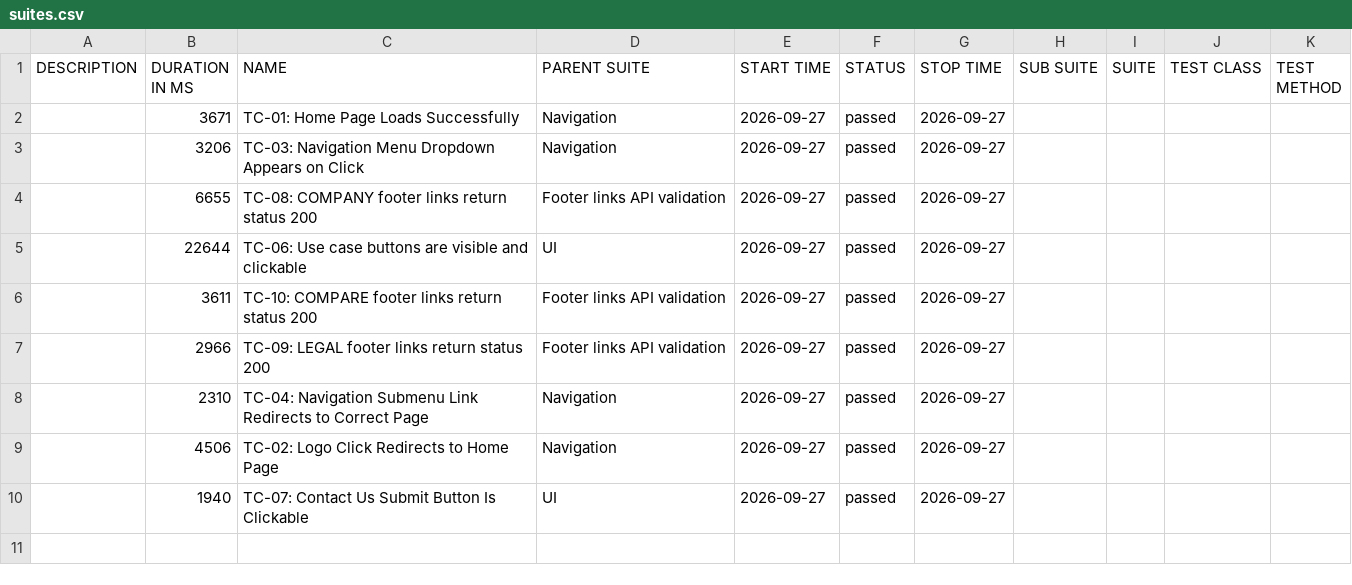
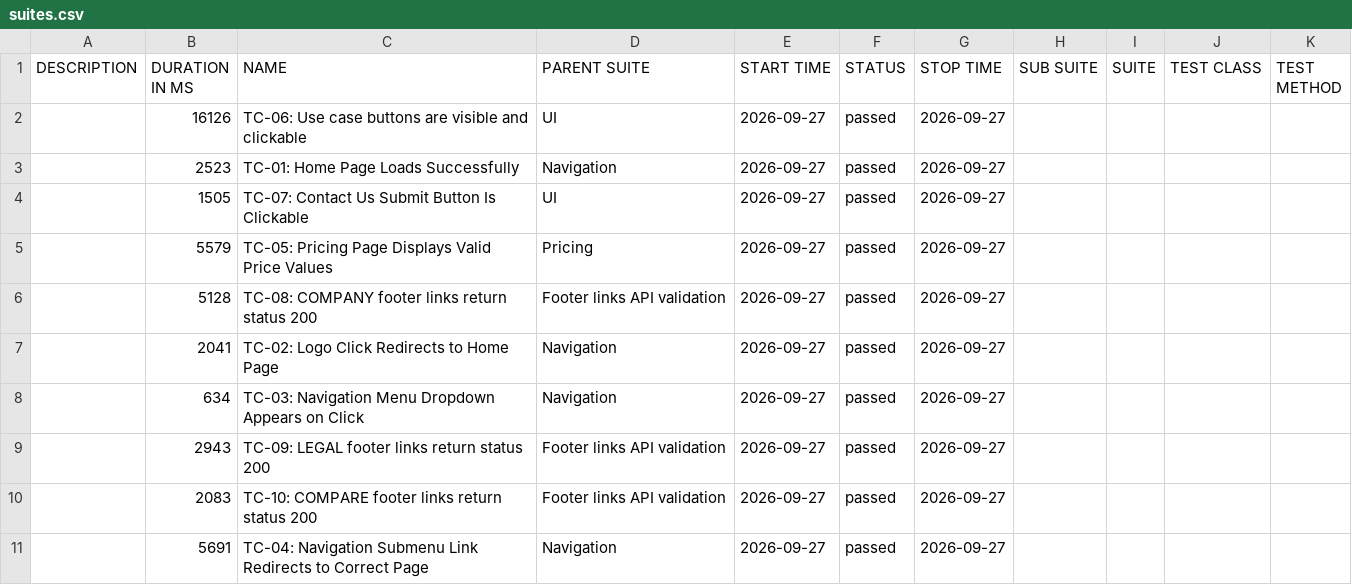
Before and after one commit to Hrehoryjj/QA-Automation-Portfolio, a CSV file: cypress-typescript/data/suites.csv, drawn as a sheet.

```diff
--- a/cypress-typescript/data/suites.csv
+++ b/cypress-typescript/data/suites.csv
@@ -1,10 +1,11 @@
 "DESCRIPTION","DURATION IN MS","NAME","PARENT SUITE","START TIME","STATUS","STOP TIME","SUB SUITE","SUITE","TEST CLASS","TEST METHOD"
-"","3671","TC-01: Home Page Loads Successfully","Navigation","2026-09-27","passed","2026-09-27","","","",""
-"","3206","TC-03: Navigation Menu Dropdown Appears on Click","Navigation","2026-09-27","passed","2026-09-27","","","",""
-"","6655","TC-08: COMPANY footer links return status 200","Footer links API validation","2026-09-27","passed","2026-09-27","","","",""
-"","22644","TC-06: Use case buttons are visible and clickable","UI","2026-09-27","passed","2026-09-27","","","",""
-"","3611","TC-10: COMPARE footer links return status 200","Footer links API validation","2026-09-27","passed","2026-09-27","","","",""
-"","2966","TC-09: LEGAL footer links return status 200","Footer links API validation","2026-09-27","passed","2026-09-27","","","",""
-"","2310","TC-04: Navigation Submenu Link Redirects to Correct Page","Navigation","2026-09-27","passed","2026-09-27","","","",""
-"","4506","TC-02: Logo Click Redirects to Home Page","Navigation","2026-09-27","passed","2026-09-27","","","",""
-"","1940","TC-07: Contact Us Submit Button Is Clickable","UI","2026-09-27","passed","2026-09-27","","","",""
+"","16126","TC-06: Use case buttons are visible and clickable","UI","2026-09-27","passed","2026-09-27","","","",""
+"","2523","TC-01: Home Page Loads Successfully","Navigation","2026-09-27","passed","2026-09-27","","","",""
+"","1505","TC-07: Contact Us Submit Button Is Clickable","UI","2026-09-27","passed","2026-09-27","","","",""
+"","5579","TC-05: Pricing Page Displays Valid Price Values","Pricing","2026-09-27","passed","2026-09-27","","","",""
+"","5128","TC-08: COMPANY footer links return status 200","Footer links API validation","2026-09-27","passed","2026-09-27","","","",""
+"","2041","TC-02: Logo Click Redirects to Home Page","Navigation","2026-09-27","passed","2026-09-27","","","",""
+"","634","TC-03: Navigation Menu Dropdown Appears on Click","Navigation","2026-09-27","passed","2026-09-27","","","",""
+"","2943","TC-09: LEGAL footer links return status 200","Footer links API validation","2026-09-27","passed","2026-09-27","","","",""
+"","2083","TC-10: COMPARE footer links return status 200","Footer links API validation","2026-09-27","passed","2026-09-27","","","",""
+"","5691","TC-04: Navigation Submenu Link Redirects to Correct Page","Navigation","2026-09-27","passed","2026-09-27","","","",""
```
Also changed, not shown: 40 other files.
